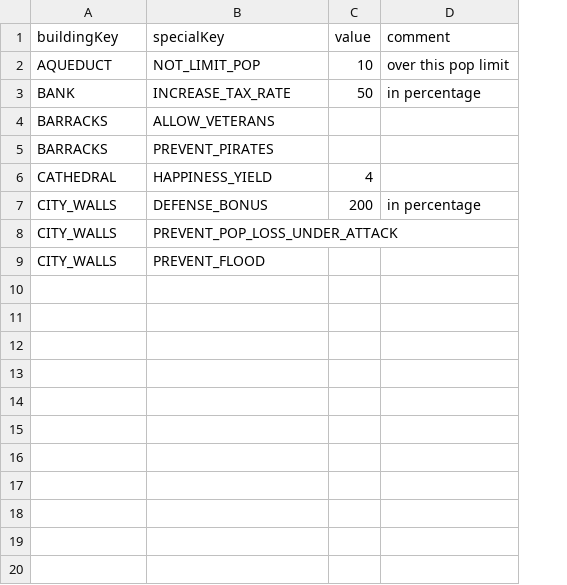
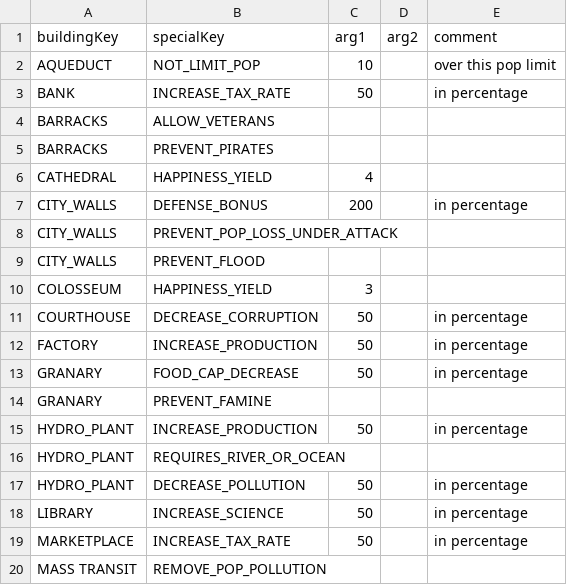
Before and after one commit to Bauldeury/pyciv, a CSV file: buildings_specials.csv, drawn as a sheet; only a part is shown; the diff covers the shown part only; the diff names each change by its address in the sheet, - before the commit and + after, or states it on an @@ line.

```diff
--- a/buildings_specials.csv
+++ b/buildings_specials.csv
+column D (arg2), empty
-C1: value
+C1: arg1
+row 10: COLOSSEUM | HAPPINESS_YIELD | 3
+row 11: COURTHOUSE | DECREASE_CORRUPTION | 50 |  | in percentage
+row 12: FACTORY | INCREASE_PRODUCTION | 50 |  | in percentage
+row 13: GRANARY | FOOD_CAP_DECREASE | 50 |  | in percentage
+row 14: GRANARY | PREVENT_FAMINE
+row 15: HYDRO_PLANT | INCREASE_PRODUCTION | 50 |  | in percentage
+row 16: HYDRO_PLANT | REQUIRES_RIVER_OR_OCEAN
+row 17: HYDRO_PLANT | DECREASE_POLLUTION | 50 |  | in percentage
+row 18: LIBRARY | INCREASE_SCIENCE | 50 |  | in percentage
+row 19: MARKETPLACE | INCREASE_TAX_RATE | 50 |  | in percentage
+row 20: MASS TRANSIT | REMOVE_POP_POLLUTION
```
Also changed, not shown: 15 added rows elsewhere in this file, buildings.csv.
